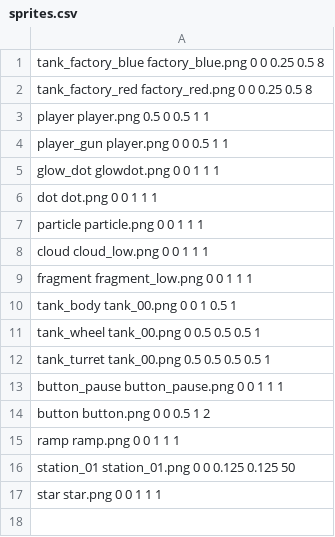
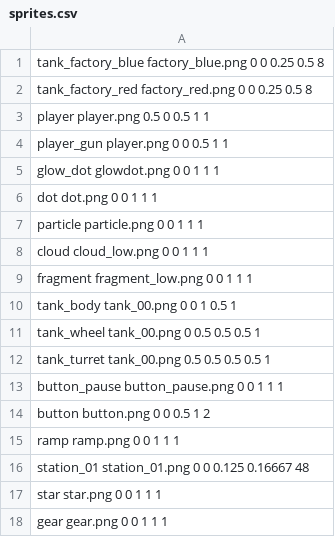
Before and after one commit to karlma91/space, a CSV file: textures/sprites.csv, drawn as a sheet.

Commit message:
Created general settings button with 3D pre-rendered icon (added in stations.c, pause.c, leveldone.c). Created settings state with scrollable list of toggle buttons (sound, music, assisted steering, (cheats: invulnerable, all unlocked), delete all. Simple parallax scrolling in stations state with transparent star texture
--HG--
branch : supporting iOS

```diff
--- a/textures/sprites.csv
+++ b/textures/sprites.csv
@@ -15,3 +15,4 @@ button button.png 0 0 0.5 1 2
 ramp ramp.png 0 0 1 1 1
-station_01 station_01.png 0 0 0.125 0.125 50
+station_01 station_01.png 0 0 0.125 0.16667 48
 star star.png 0 0 1 1 1
+gear gear.png 0 0 1 1 1
```
Also changed, not shown: 19 other files.
